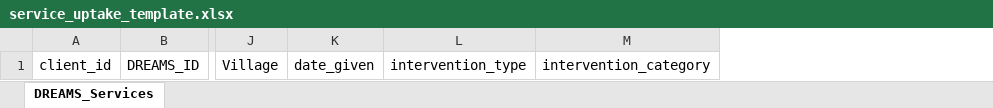
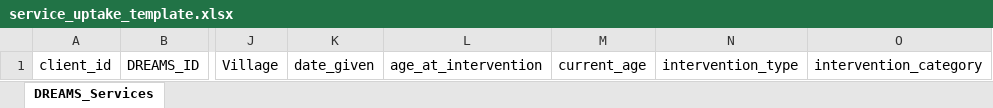
Before and after one commit to UCSF-IGHS/dreams-database, an Excel workbook: templates/excel_template/service_uptake_template.xlsx, sheet DREAMS_Services, drawn as a sheet; only a part is shown, gaps mark what is left out; values as stored, in another font and other column widths than the file's, no borders; the diff names each change by its address in the sheet, - before the commit and + after, or states it on an @@ line.

Commit message:
added current_age and age at intervention to raw interventions export. Also restricted access to PHI column in raw intervention export

```diff
--- a/templates/excel_template/service_uptake_template.xlsx (sheet DREAMS_Services)
+++ b/templates/excel_template/service_uptake_template.xlsx (sheet DREAMS_Services)
+column L, row 1: age_at_intervention
+column M, row 1: current_age
```
Also changed, not shown: 2 other files.
